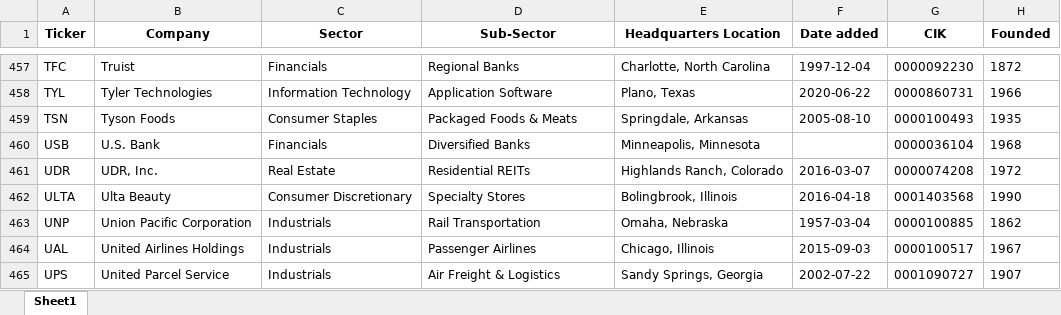
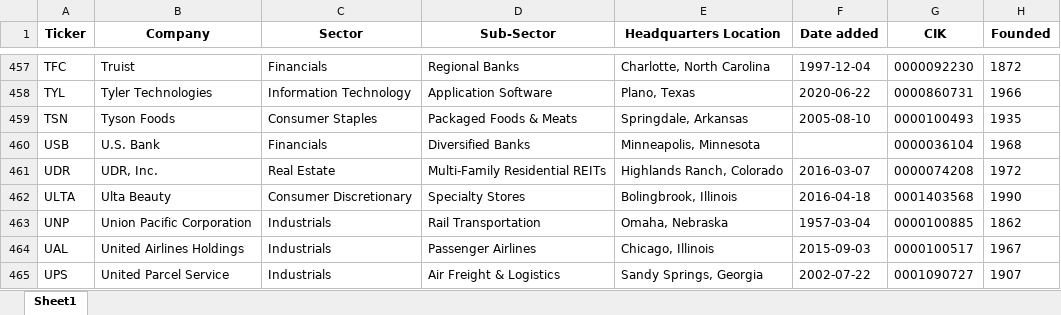
Before and after one commit to maxruffo/XLSX_Data_Stock_Crypto_Data, an Excel workbook: data/stocks/~index_ticker_list/usa/sp_500_tickers.xlsx, sheet Sheet1, drawn as a sheet; only a part is shown, gaps mark what is left out; values as stored, in another font and other column widths than the file's, no borders; the diff covers the shown part only; the diff names each change by its address in the sheet, - before the commit and + after, or states it on an @@ line.

```diff
--- a/data/stocks/~index_ticker_list/usa/sp_500_tickers.xlsx (sheet Sheet1)
+++ b/data/stocks/~index_ticker_list/usa/sp_500_tickers.xlsx (sheet Sheet1)
-D461 (Sub-Sector): Residential REITs
+D461 (Sub-Sector): Multi-Family Residential REITs
```
Also changed, not shown: 7 edited cells elsewhere in this sheet, data/stocks/~index_ticker_list/europe/cac_40_tickers.xlsx, data/stocks/~index_ticker_list/europe/dax_tickers.xlsx, 4 other files.
